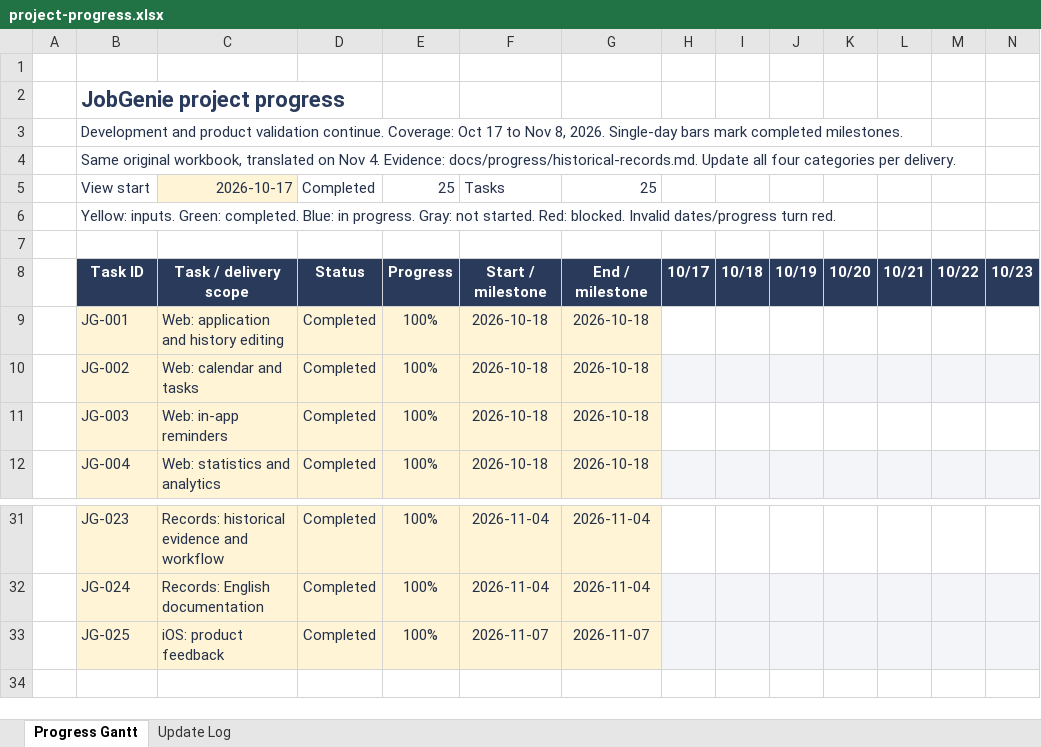
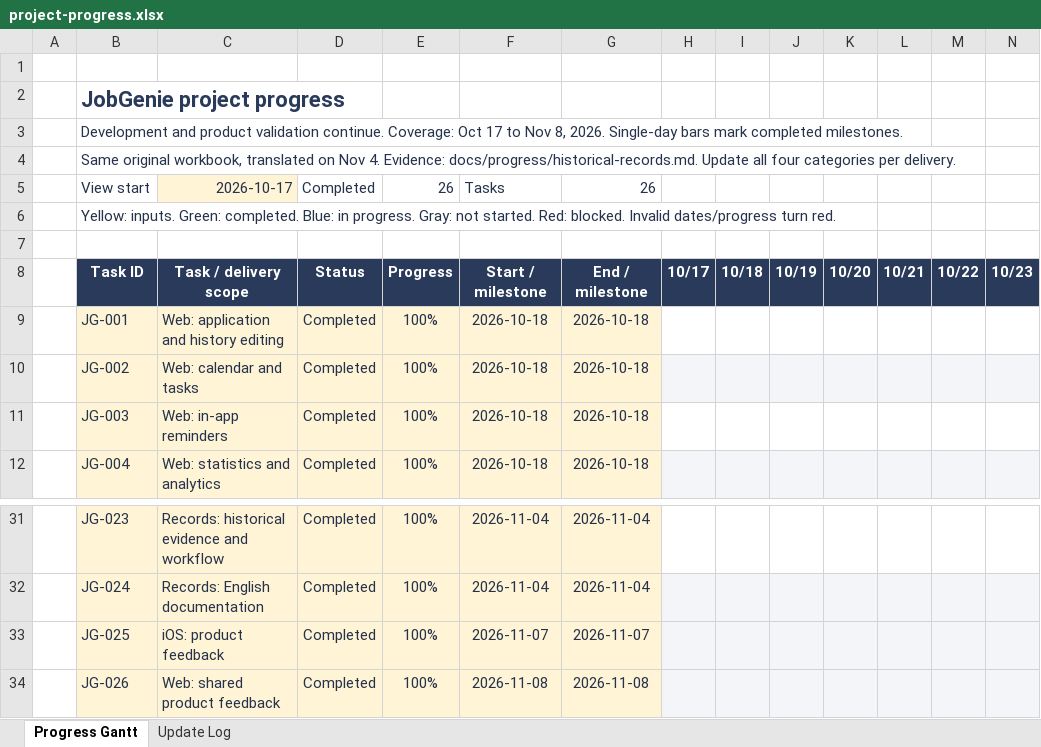
Before and after one commit to Enfoirer/jobgenie, an Excel workbook: docs/progress/project-progress.xlsx, sheet Progress Gantt, drawn as a sheet; only a part is shown, gaps mark what is left out; values as stored, in another font and other column widths than the file's, no borders; conditional formats not drawn; rows hold the shown columns only; the diff names each change by its address in the sheet, - before the commit and + after, or states it on an @@ line.

Commit message:
Record web feedback acceptance and update project progress

```diff
--- a/docs/progress/project-progress.xlsx (sheet Progress Gantt)
+++ b/docs/progress/project-progress.xlsx (sheet Progress Gantt)
-E5: 25
+E5: 26
-G5: 25
+G5: 26
+row 34:  | JG-026 | Web: shared product feedback | Completed | 100% | 2026-11-08 | 2026-11-08
```
Also changed, not shown: sheet Update Log, 14 other files.
